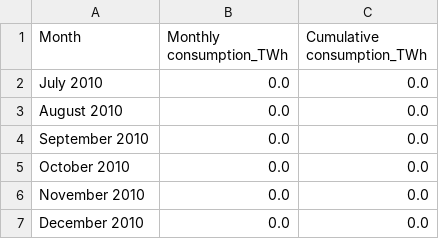
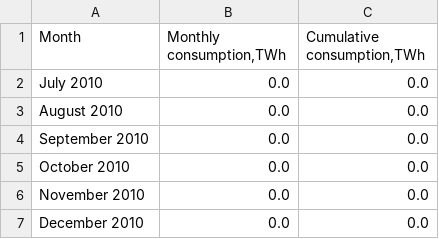
Before and after one commit to ChristianDavidMorenoMoscoso/Study, a CSV file: Progetto Julia/prova.csv, drawn as a sheet; only a part is shown.

Commit message:
Update prova.csv

```diff
--- a/Progetto Julia/prova.csv
+++ b/Progetto Julia/prova.csv
@@ -1,2 +1,2 @@
-Month,"Monthly consumption_TWh","Cumulative consumption_TWh"
+Month,"Monthly consumption,TWh","Cumulative consumption,TWh"
 July 2010,0.0,0.0
```
